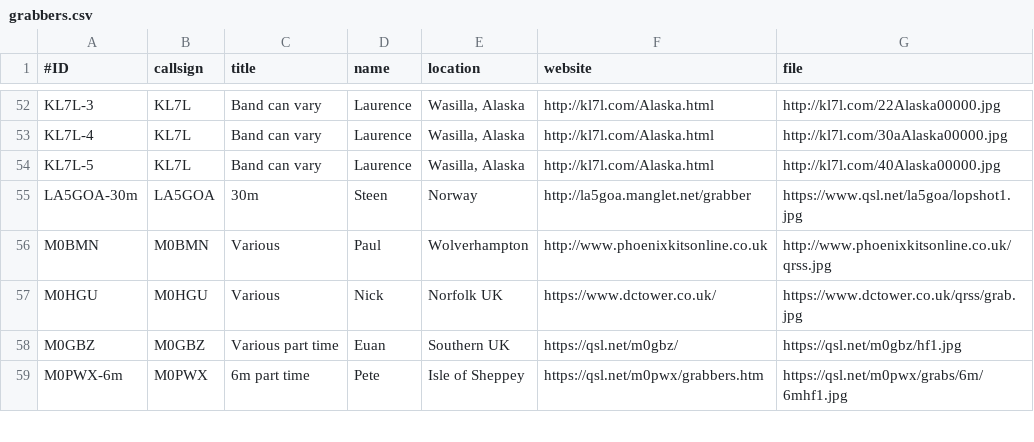
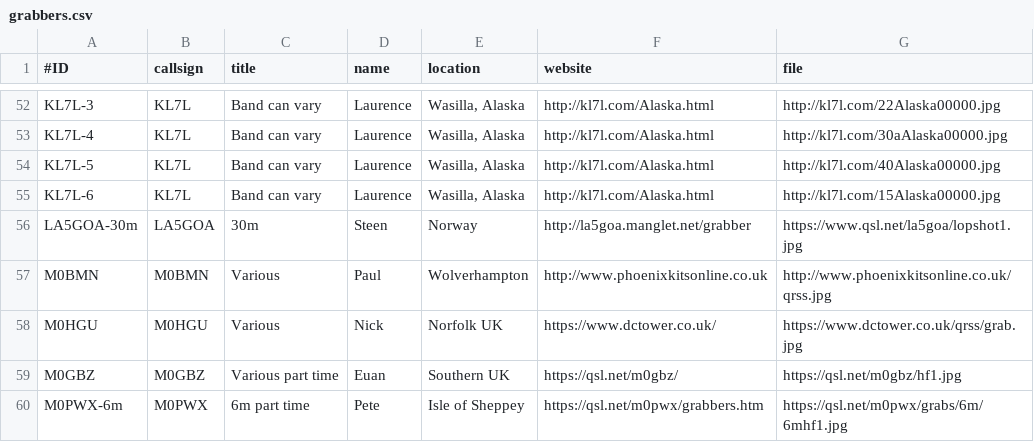
Before and after one commit to syedrizvinet/QRSS-plus-dev, a CSV file: grabbers.csv, drawn as a sheet; only a part is shown, gaps mark what is left out.

Commit message:
Added additional link for KL7L at user request.

```diff
--- a/grabbers.csv
+++ b/grabbers.csv
@@ -54,2 +54,3 @@ KL7L-4,KL7L,Band can vary,Laurence,"Wasilla, Alaska",http://kl7l.com/Alaska.html
 KL7L-5,KL7L,Band can vary,Laurence,"Wasilla, Alaska",http://kl7l.com/Alaska.html,http://kl7l.com/40Alaska00000.jpg
+KL7L-6,KL7L,Band can vary,Laurence,"Wasilla, Alaska",http://kl7l.com/Alaska.html,http://kl7l.com/15Alaska00000.jpg
 LA5GOA-30m,LA5GOA,30m,Steen,Norway,http://la5goa.manglet.net/grabber,https://www.qsl.net/la5goa/lopshot1.jpg
```
